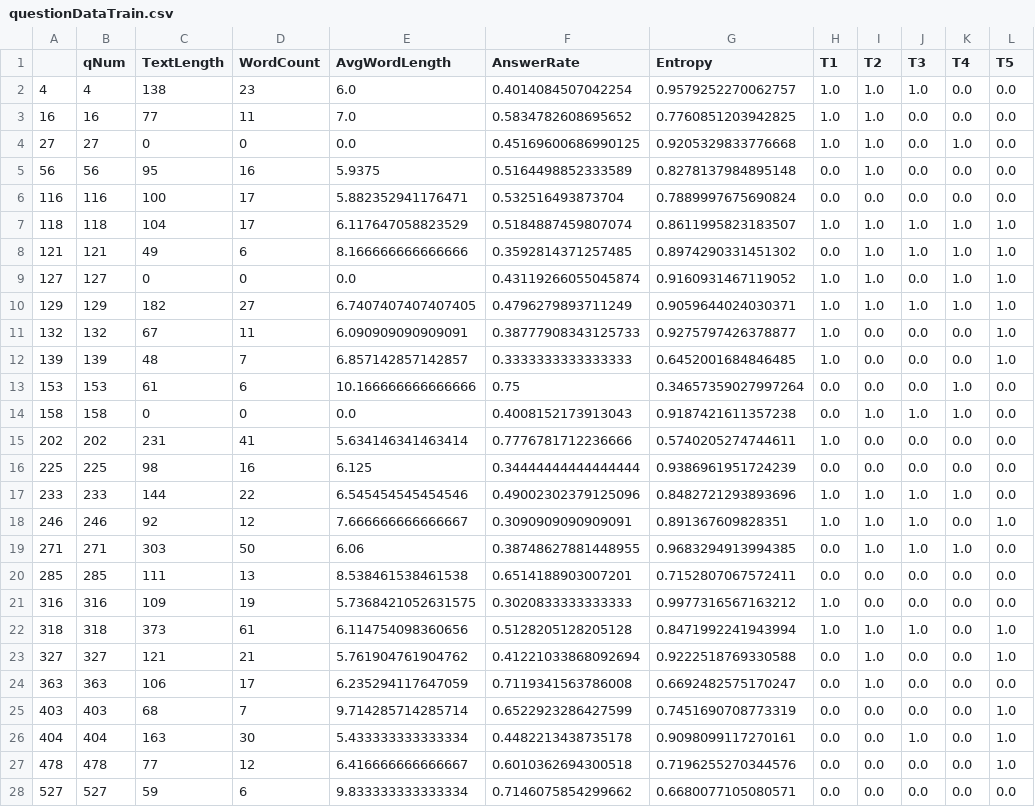
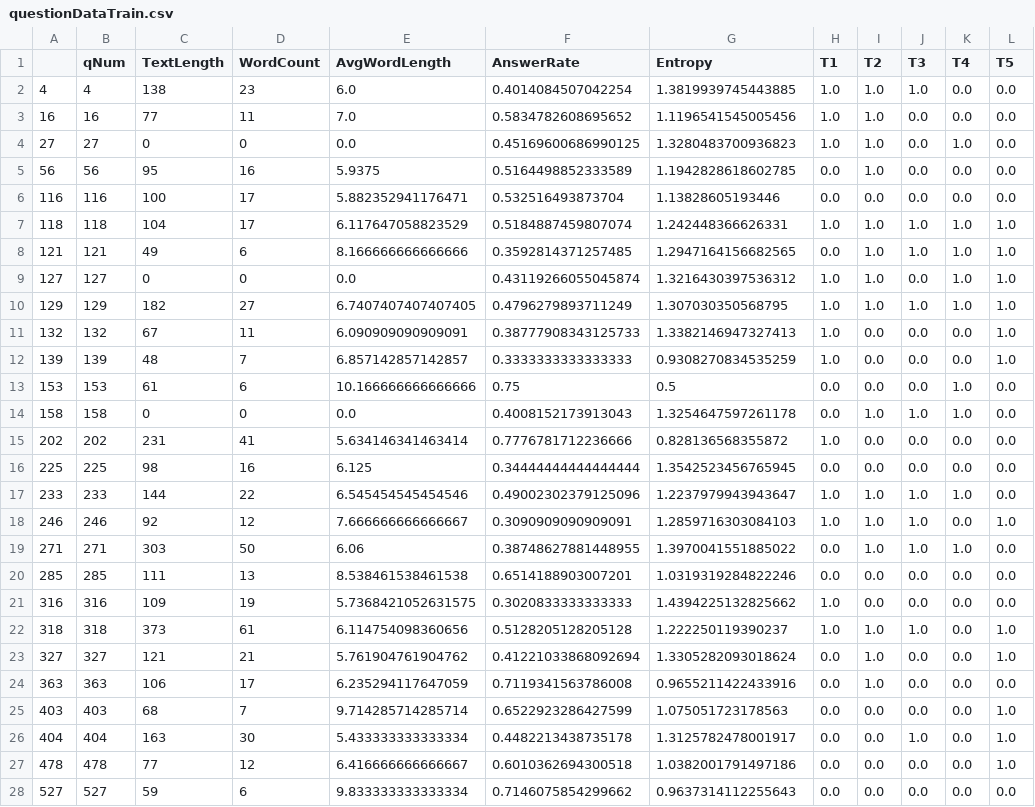
Before and after one commit to cmj-dev/ssuMlAssignment1, a CSV file: preprocessing/questionDataTrain.csv, drawn as a sheet; only a part is shown; the diff covers the shown part only.

```diff
--- a/preprocessing/questionDataTrain.csv
+++ b/preprocessing/questionDataTrain.csv
@@ -1,28 +1,28 @@
 ,qNum,TextLength,WordCount,AvgWordLength,AnswerRate,Entropy,T1,T2,T3,T4,T5
-4,4,138,23,6.0,0.4014084507042254,0.9579252270062757,1.0,1.0,1.0,0.0,0.0
-16,16,77,11,7.0,0.5834782608695652,0.7760851203942825,1.0,1.0,0.0,0.0,0.0
-27,27,0,0,0.0,0.45169600686990125,0.9205329833776668,1.0,1.0,0.0,1.0,0.0
-56,56,95,16,5.9375,0.5164498852333589,0.8278137984895148,0.0,1.0,0.0,0.0,0.0
-116,116,100,17,5.882352941176471,0.532516493873704,0.7889997675690824,0.0,0.0,0.0,0.0,0.0
-118,118,104,17,6.117647058823529,0.5184887459807074,0.8611995823183507,1.0,1.0,1.0,1.0,1.0
-121,121,49,6,8.166666666666666,0.3592814371257485,0.8974290331451302,0.0,1.0,1.0,1.0,1.0
-127,127,0,0,0.0,0.43119266055045874,0.9160931467119052,1.0,1.0,0.0,1.0,1.0
-129,129,182,27,6.7407407407407405,0.4796279893711249,0.9059644024030371,1.0,1.0,1.0,1.0,1.0
-132,132,67,11,6.090909090909091,0.38777908343125733,0.9275797426378877,1.0,0.0,0.0,0.0,1.0
-139,139,48,7,6.857142857142857,0.3333333333333333,0.6452001684846485,1.0,0.0,0.0,0.0,1.0
-153,153,61,6,10.166666666666666,0.75,0.34657359027997264,0.0,0.0,0.0,1.0,0.0
-158,158,0,0,0.0,0.4008152173913043,0.9187421611357238,0.0,1.0,1.0,1.0,0.0
-202,202,231,41,5.634146341463414,0.7776781712236666,0.5740205274744611,1.0,0.0,0.0,0.0,0.0
-225,225,98,16,6.125,0.34444444444444444,0.9386961951724239,0.0,0.0,0.0,0.0,0.0
-233,233,144,22,6.545454545454546,0.49002302379125096,0.8482721293893696,1.0,1.0,1.0,1.0,0.0
-246,246,92,12,7.666666666666667,0.3090909090909091,0.891367609828351,1.0,1.0,1.0,0.0,1.0
-271,271,303,50,6.06,0.38748627881448955,0.9683294913994385,0.0,1.0,1.0,1.0,0.0
-285,285,111,13,8.538461538461538,0.6514188903007201,0.7152807067572411,0.0,0.0,0.0,0.0,0.0
-316,316,109,19,5.7368421052631575,0.3020833333333333,0.9977316567163212,1.0,0.0,0.0,0.0,0.0
-318,318,373,61,6.114754098360656,0.5128205128205128,0.8471992241943994,1.0,1.0,1.0,0.0,1.0
-327,327,121,21,5.761904761904762,0.41221033868092694,0.9222518769330588,0.0,1.0,0.0,0.0,1.0
-363,363,106,17,6.235294117647059,0.7119341563786008,0.6692482575170247,0.0,1.0,0.0,0.0,0.0
-403,403,68,7,9.714285714285714,0.6522923286427599,0.7451690708773319,0.0,0.0,0.0,0.0,1.0
-404,404,163,30,5.433333333333334,0.4482213438735178,0.9098099117270161,0.0,0.0,1.0,0.0,1.0
-478,478,77,12,6.416666666666667,0.6010362694300518,0.7196255270344576,0.0,0.0,0.0,0.0,1.0
-527,527,59,6,9.833333333333334,0.7146075854299662,0.6680077105080571,0.0,0.0,0.0,0.0,0.0
+4,4,138,23,6.0,0.4014084507042254,1.3819939745443885,1.0,1.0,1.0,0.0,0.0
+16,16,77,11,7.0,0.5834782608695652,1.1196541545005456,1.0,1.0,0.0,0.0,0.0
+27,27,0,0,0.0,0.45169600686990125,1.3280483700936823,1.0,1.0,0.0,1.0,0.0
+56,56,95,16,5.9375,0.5164498852333589,1.1942828618602785,0.0,1.0,0.0,0.0,0.0
+116,116,100,17,5.882352941176471,0.532516493873704,1.13828605193446,0.0,0.0,0.0,0.0,0.0
+118,118,104,17,6.117647058823529,0.5184887459807074,1.242448366626331,1.0,1.0,1.0,1.0,1.0
+121,121,49,6,8.166666666666666,0.3592814371257485,1.2947164156682565,0.0,1.0,1.0,1.0,1.0
+127,127,0,0,0.0,0.43119266055045874,1.3216430397536312,1.0,1.0,0.0,1.0,1.0
+129,129,182,27,6.7407407407407405,0.4796279893711249,1.307030350568795,1.0,1.0,1.0,1.0,1.0
+132,132,67,11,6.090909090909091,0.38777908343125733,1.3382146947327413,1.0,0.0,0.0,0.0,1.0
+139,139,48,7,6.857142857142857,0.3333333333333333,0.9308270834535259,1.0,0.0,0.0,0.0,1.0
+153,153,61,6,10.166666666666666,0.75,0.5,0.0,0.0,0.0,1.0,0.0
+158,158,0,0,0.0,0.4008152173913043,1.3254647597261178,0.0,1.0,1.0,1.0,0.0
+202,202,231,41,5.634146341463414,0.7776781712236666,0.828136568355872,1.0,0.0,0.0,0.0,0.0
+225,225,98,16,6.125,0.34444444444444444,1.3542523456765945,0.0,0.0,0.0,0.0,0.0
+233,233,144,22,6.545454545454546,0.49002302379125096,1.2237979943943647,1.0,1.0,1.0,1.0,0.0
+246,246,92,12,7.666666666666667,0.3090909090909091,1.2859716303084103,1.0,1.0,1.0,0.0,1.0
+271,271,303,50,6.06,0.38748627881448955,1.3970041551885022,0.0,1.0,1.0,1.0,0.0
+285,285,111,13,8.538461538461538,0.6514188903007201,1.0319319284822246,0.0,0.0,0.0,0.0,0.0
+316,316,109,19,5.7368421052631575,0.3020833333333333,1.4394225132825662,1.0,0.0,0.0,0.0,0.0
+318,318,373,61,6.114754098360656,0.5128205128205128,1.222250119390237,1.0,1.0,1.0,0.0,1.0
+327,327,121,21,5.761904761904762,0.41221033868092694,1.3305282093018624,0.0,1.0,0.0,0.0,1.0
+363,363,106,17,6.235294117647059,0.7119341563786008,0.9655211422433916,0.0,1.0,0.0,0.0,0.0
+403,403,68,7,9.714285714285714,0.6522923286427599,1.075051723178563,0.0,0.0,0.0,0.0,1.0
+404,404,163,30,5.433333333333334,0.4482213438735178,1.3125782478001917,0.0,0.0,1.0,0.0,1.0
+478,478,77,12,6.416666666666667,0.6010362694300518,1.0382001791497186,0.0,0.0,0.0,0.0,1.0
+527,527,59,6,9.833333333333334,0.7146075854299662,0.9637314112255643,0.0,0.0,0.0,0.0,0.0
```
Also changed, not shown: 22 edited cells elsewhere in this file, preprocessing/qaResultDF.csv, preprocessing/questionDataTest.csv, 2 other files.
